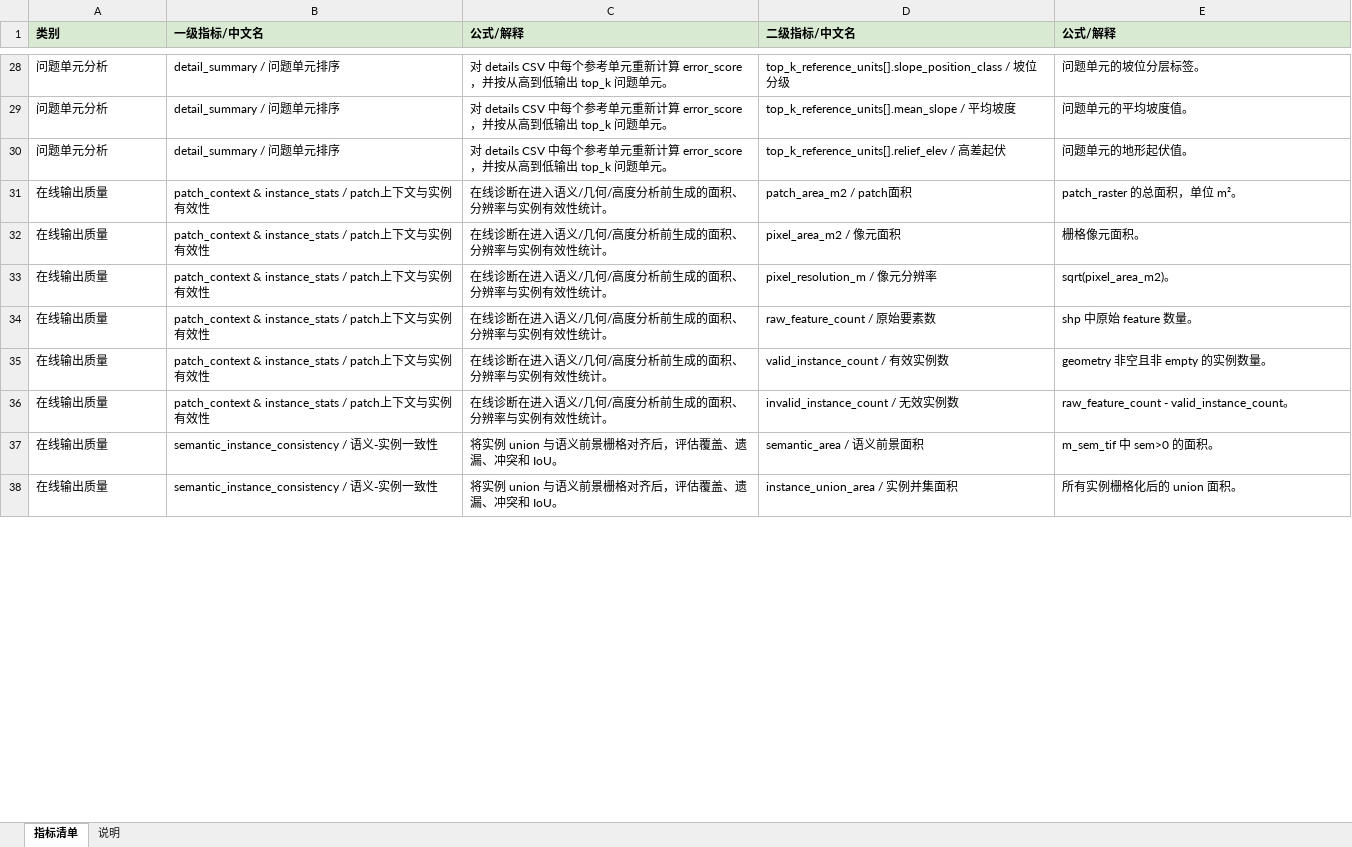
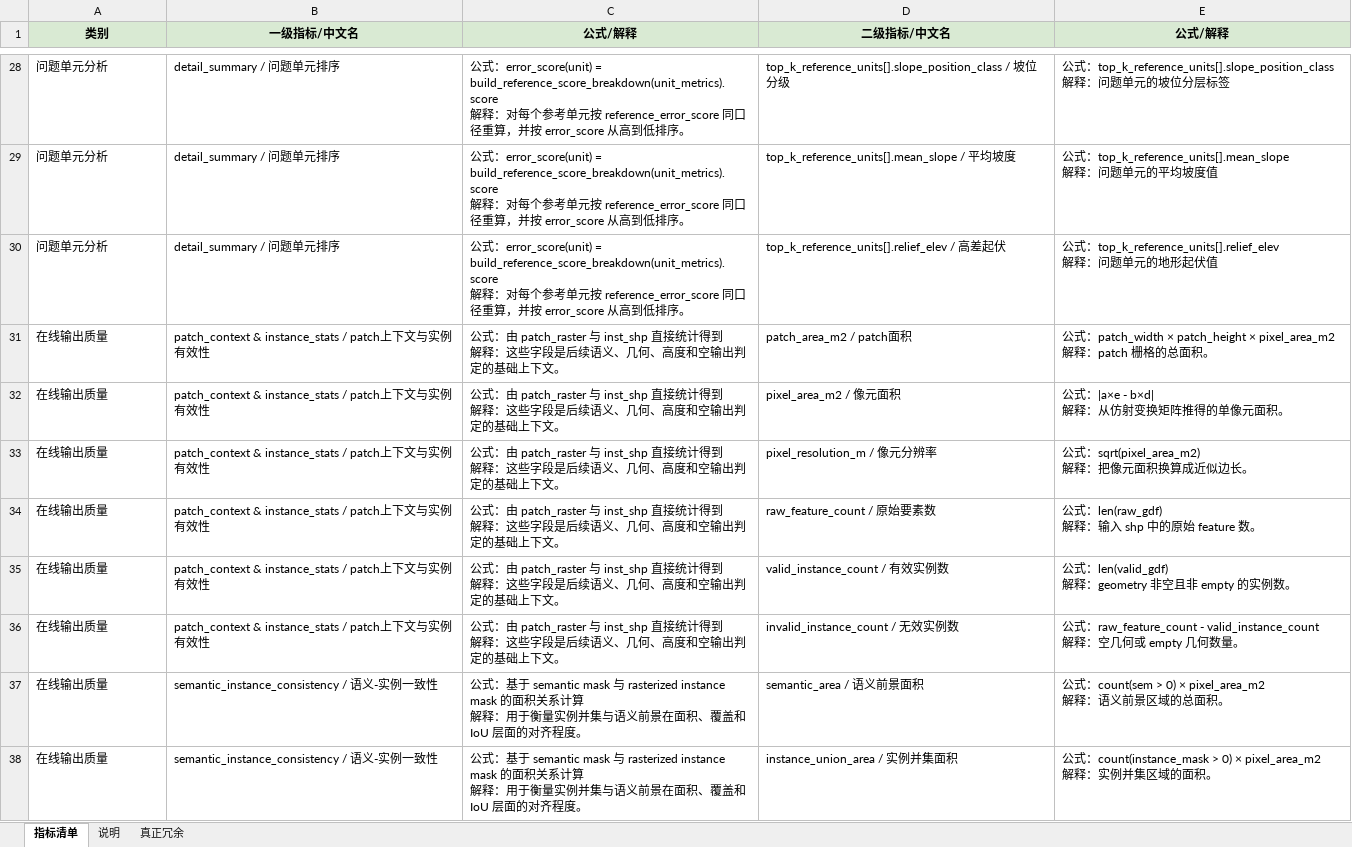
Before and after one commit to yijiahu2/ITD, an Excel workbook: docs/evaluation_analysis_指标清单.xlsx, sheet 指标清单, drawn as a sheet; only a part is shown, gaps mark what is left out; values as stored, in another font and other column widths than the file's, no borders; ↵ is a line break in a cell; the diff covers the shown part only; the diff names each change by its address in the sheet, - before the commit and + after, or states it on an @@ line.

```diff
--- a/docs/evaluation_analysis_指标清单.xlsx (sheet 指标清单)
+++ b/docs/evaluation_analysis_指标清单.xlsx (sheet 指标清单)
+sheet tab: 真正冗余
-A1:E1 alignment: left
+A1:E1 alignment: center
-C28:C30 (公式/解释): 对 details CSV 中每个参考单元重新计算 error_score，并按从高到低输出 top_k 问题单元。
+C28:C30 (公式/解释): 公式：error_score(unit) = build_reference_score_breakdown(unit_metrics).score ↵ 解释：对每个参考单元按 reference_error_score 同口径重算，并按 error_score 从高到低排序。
-E28 (公式/解释): 问题单元的坡位分层标签。
+E28 (公式/解释): 公式：top_k_reference_units[].slope_position_class ↵ 解释：问题单元的坡位分层标签
-E29 (公式/解释): 问题单元的平均坡度值。
+E29 (公式/解释): 公式：top_k_reference_units[].mean_slope ↵ 解释：问题单元的平均坡度值
-E30 (公式/解释): 问题单元的地形起伏值。
+E30 (公式/解释): 公式：top_k_reference_units[].relief_elev ↵ 解释：问题单元的地形起伏值
-C31:C36 (公式/解释): 在线诊断在进入语义/几何/高度分析前生成的面积、分辨率与实例有效性统计。
+C31:C36 (公式/解释): 公式：由 patch_raster 与 inst_shp 直接统计得到 ↵ 解释：这些字段是后续语义、几何、高度和空输出判定的基础上下文。
-E31 (公式/解释): patch_raster 的总面积，单位 m²。
+E31 (公式/解释): 公式：patch_width × patch_height × pixel_area_m2 ↵ 解释：patch 栅格的总面积。
-E32 (公式/解释): 栅格像元面积。
+E32 (公式/解释): 公式：|a×e - b×d| ↵ 解释：从仿射变换矩阵推得的单像元面积。
-E33 (公式/解释): sqrt(pixel_area_m2)。
+E33 (公式/解释): 公式：sqrt(pixel_area_m2) ↵ 解释：把像元面积换算成近似边长。
-E34 (公式/解释): shp 中原始 feature 数量。
+E34 (公式/解释): 公式：len(raw_gdf) ↵ 解释：输入 shp 中的原始 feature 数。
-E35 (公式/解释): geometry 非空且非 empty 的实例数量。
+E35 (公式/解释): 公式：len(valid_gdf) ↵ 解释：geometry 非空且非 empty 的实例数。
-E36 (公式/解释): raw_feature_count - valid_instance_count。
+E36 (公式/解释): 公式：raw_feature_count - valid_instance_count ↵ 解释：空几何或 empty 几何数量。
-C37:C38 (公式/解释): 将实例 union 与语义前景栅格对齐后，评估覆盖、遗漏、冲突和 IoU。
+C37:C38 (公式/解释): 公式：基于 semantic mask 与 rasterized instance mask 的面积关系计算 ↵ 解释：用于衡量实例并集与语义前景在面积、覆盖和 IoU 层面的对齐程度。
-E37 (公式/解释): m_sem_tif 中 sem>0 的面积。
+E37 (公式/解释): 公式：count(sem > 0) × pixel_area_m2 ↵ 解释：语义前景区域的总面积。
-E38 (公式/解释): 所有实例栅格化后的 union 面积。
+E38 (公式/解释): 公式：count(instance_mask > 0) × pixel_area_m2 ↵ 解释：实例并集区域的面积。
```
Also changed, not shown: 495 edited cells and cell formats elsewhere in this sheet, sheet 说明, 4 other files.
